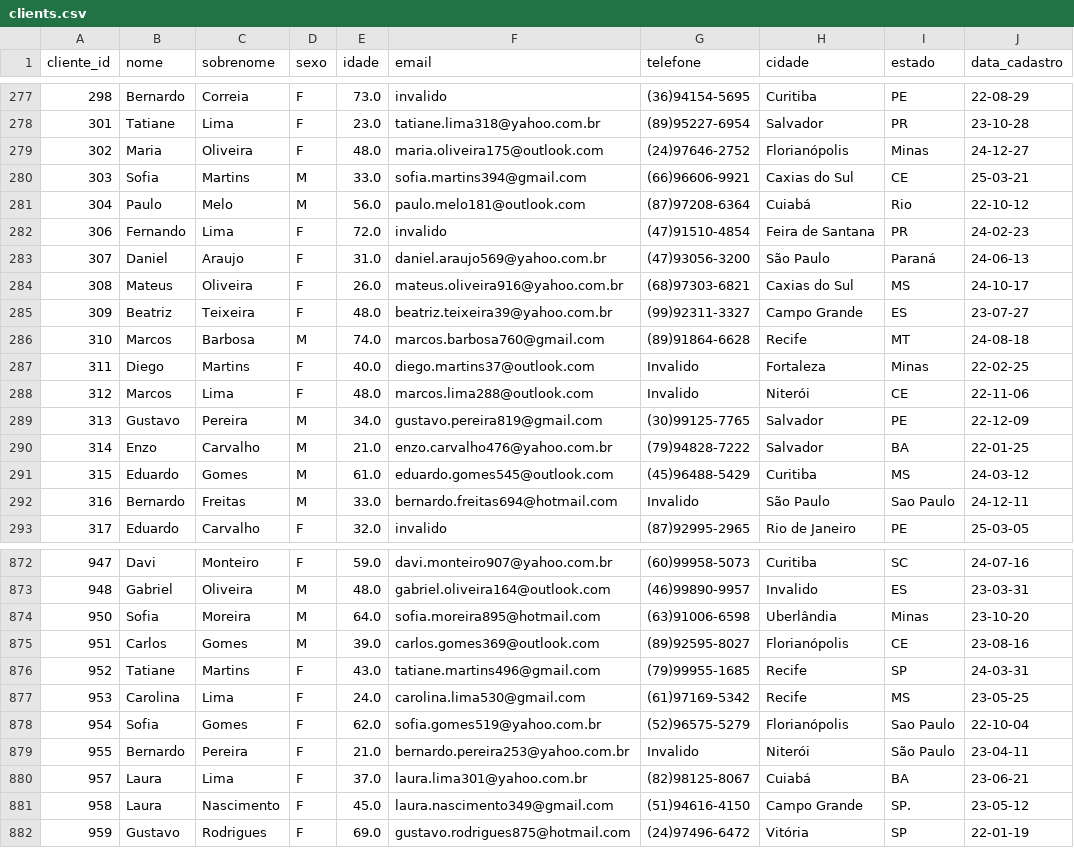
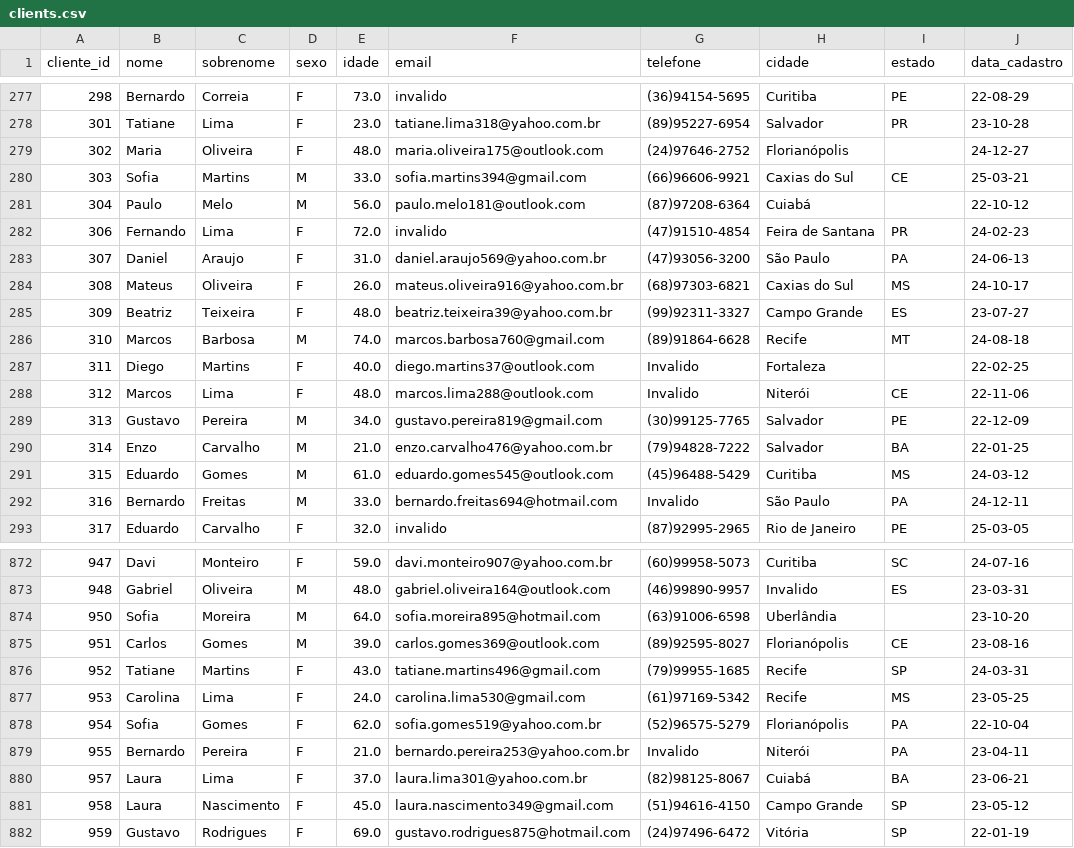
Before and after one commit to DaNooXT/DataAnalytics-Project, a CSV file: data/clean/clients.csv, drawn as a sheet; only a part is shown, gaps mark what is left out; the diff covers the shown part only.

```diff
--- a/data/clean/clients.csv
+++ b/data/clean/clients.csv
@@ -278,7 +278,7 @@ cliente_id,nome,sobrenome,sexo,idade,email,telefone,cidade,estado,data_cadastro
 301,Tatiane,Lima,F,23.0,tatiane.lima318@yahoo.com.br,(89)95227-6954,Salvador,PR,23-10-28
-302,Maria,Oliveira,F,48.0,maria.oliveira175@outlook.com,(24)97646-2752,Florianópolis,Minas,24-12-27
+302,Maria,Oliveira,F,48.0,maria.oliveira175@outlook.com,(24)97646-2752,Florianópolis,,24-12-27
 303,Sofia,Martins,M,33.0,sofia.martins394@gmail.com,(66)96606-9921,Caxias do Sul,CE,25-03-21
-304,Paulo,Melo,M,56.0,paulo.melo181@outlook.com,(87)97208-6364,Cuiabá,Rio,22-10-12
+304,Paulo,Melo,M,56.0,paulo.melo181@outlook.com,(87)97208-6364,Cuiabá,,22-10-12
 306,Fernando,Lima,F,72.0,invalido,(47)91510-4854,Feira de Santana,PR,24-02-23
-307,Daniel,Araujo,F,31.0,daniel.araujo569@yahoo.com.br,(47)93056-3200,São Paulo,Paraná,24-06-13
+307,Daniel,Araujo,F,31.0,daniel.araujo569@yahoo.com.br,(47)93056-3200,São Paulo,PA,24-06-13
 308,Mateus,Oliveira,F,26.0,mateus.oliveira916@yahoo.com.br,(68)97303-6821,Caxias do Sul,MS,24-10-17
@@ -286,3 +286,3 @@ cliente_id,nome,sobrenome,sexo,idade,email,telefone,cidade,estado,data_cadastro
 310,Marcos,Barbosa,M,74.0,marcos.barbosa760@gmail.com,(89)91864-6628,Recife,MT,24-08-18
-311,Diego,Martins,F,40.0,diego.martins37@outlook.com,Invalido,Fortaleza,Minas,22-02-25
+311,Diego,Martins,F,40.0,diego.martins37@outlook.com,Invalido,Fortaleza,,22-02-25
 312,Marcos,Lima,F,48.0,marcos.lima288@outlook.com,Invalido,Niterói,CE,22-11-06
@@ -291,3 +291,3 @@ cliente_id,nome,sobrenome,sexo,idade,email,telefone,cidade,estado,data_cadastro
 315,Eduardo,Gomes,M,61.0,eduardo.gomes545@outlook.com,(45)96488-5429,Curitiba,MS,24-03-12
-316,Bernardo,Freitas,M,33.0,bernardo.freitas694@hotmail.com,Invalido,São Paulo,Sao Paulo,24-12-11
+316,Bernardo,Freitas,M,33.0,bernardo.freitas694@hotmail.com,Invalido,São Paulo,PA,24-12-11
 317,Eduardo,Carvalho,F,32.0,invalido,(87)92995-2965,Rio de Janeiro,PE,25-03-05
@@ -873,3 +873,3 @@ cliente_id,nome,sobrenome,sexo,idade,email,telefone,cidade,estado,data_cadastro
 948,Gabriel,Oliveira,M,48.0,gabriel.oliveira164@outlook.com,(46)99890-9957,Invalido,ES,23-03-31
-950,Sofia,Moreira,M,64.0,sofia.moreira895@hotmail.com,(63)91006-6598,Uberlândia,Minas,23-10-20
+950,Sofia,Moreira,M,64.0,sofia.moreira895@hotmail.com,(63)91006-6598,Uberlândia,,23-10-20
 951,Carlos,Gomes,M,39.0,carlos.gomes369@outlook.com,(89)92595-8027,Florianópolis,CE,23-08-16
@@ -877,6 +877,6 @@ cliente_id,nome,sobrenome,sexo,idade,email,telefone,cidade,estado,data_cadastro
 953,Carolina,Lima,F,24.0,carolina.lima530@gmail.com,(61)97169-5342,Recife,MS,23-05-25
-954,Sofia,Gomes,F,62.0,sofia.gomes519@yahoo.com.br,(52)96575-5279,Florianópolis,Sao Paulo,22-10-04
-955,Bernardo,Pereira,F,21.0,bernardo.pereira253@yahoo.com.br,Invalido,Niterói,São Paulo,23-04-11
+954,Sofia,Gomes,F,62.0,sofia.gomes519@yahoo.com.br,(52)96575-5279,Florianópolis,PA,22-10-04
+955,Bernardo,Pereira,F,21.0,bernardo.pereira253@yahoo.com.br,Invalido,Niterói,PA,23-04-11
 957,Laura,Lima,F,37.0,laura.lima301@yahoo.com.br,(82)98125-8067,Cuiabá,BA,23-06-21
-958,Laura,Nascimento,F,45.0,laura.nascimento349@gmail.com,(51)94616-4150,Campo Grande,SP.,23-05-12
+958,Laura,Nascimento,F,45.0,laura.nascimento349@gmail.com,(51)94616-4150,Campo Grande,SP,23-05-12
 959,Gustavo,Rodrigues,F,69.0,gustavo.rodrigues875@hotmail.com,(24)97496-6472,Vitória,SP,22-01-19
```
Also changed, not shown: 79 edited cells elsewhere in this file, 13 other files.
